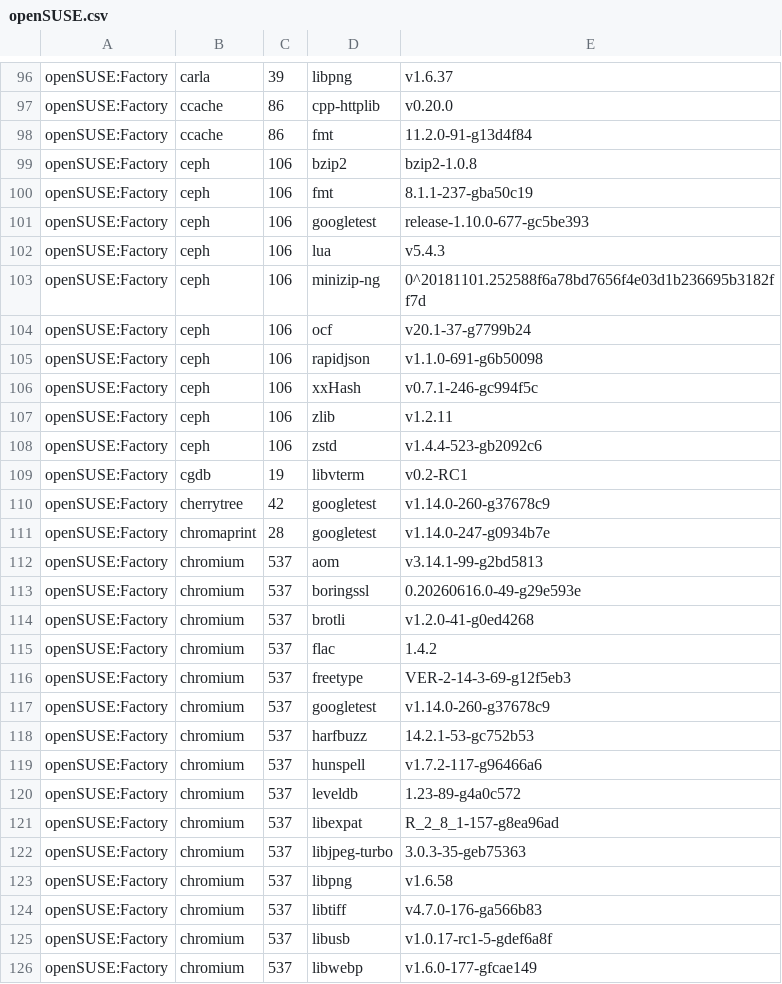
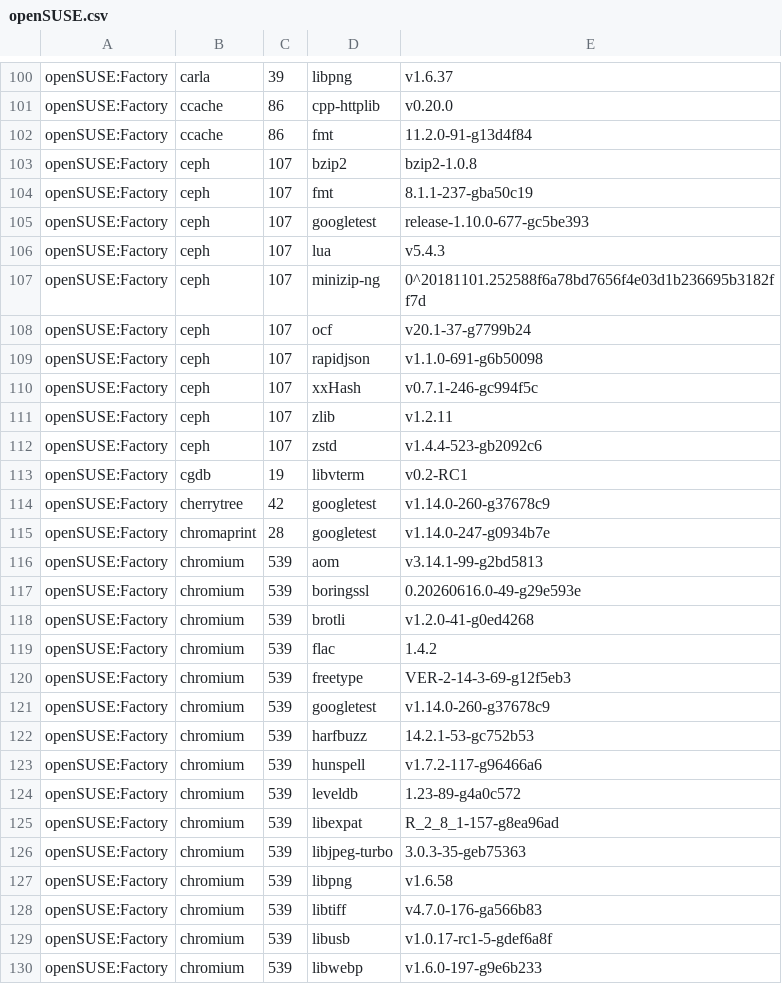
Before and after one commit to wfrisch/idlib_results, a CSV file: openSUSE.csv, drawn as a sheet; only a part is shown, gaps mark what is left out; the diff covers the shown part only.

```diff
--- a/openSUSE.csv
+++ b/openSUSE.csv
@@ -98,12 +102,12 @@
 "openSUSE:Factory","ccache","86","fmt","11.2.0-91-g13d4f84"
-"openSUSE:Factory","ceph","106","bzip2","bzip2-1.0.8"
-"openSUSE:Factory","ceph","106","fmt","8.1.1-237-gba50c19"
-"openSUSE:Factory","ceph","106","googletest","release-1.10.0-677-gc5be393"
-"openSUSE:Factory","ceph","106","lua","v5.4.3"
-"openSUSE:Factory","ceph","106","minizip-ng","0^20181101.252588f6a78bd7656f4e03d1b236695b3182ff7d"
-"openSUSE:Factory","ceph","106","ocf","v20.1-37-g7799b24"
-"openSUSE:Factory","ceph","106","rapidjson","v1.1.0-691-g6b50098"
-"openSUSE:Factory","ceph","106","xxHash","v0.7.1-246-gc994f5c"
-"openSUSE:Factory","ceph","106","zlib","v1.2.11"
-"openSUSE:Factory","ceph","106","zstd","v1.4.4-523-gb2092c6"
+"openSUSE:Factory","ceph","107","bzip2","bzip2-1.0.8"
+"openSUSE:Factory","ceph","107","fmt","8.1.1-237-gba50c19"
+"openSUSE:Factory","ceph","107","googletest","release-1.10.0-677-gc5be393"
+"openSUSE:Factory","ceph","107","lua","v5.4.3"
+"openSUSE:Factory","ceph","107","minizip-ng","0^20181101.252588f6a78bd7656f4e03d1b236695b3182ff7d"
+"openSUSE:Factory","ceph","107","ocf","v20.1-37-g7799b24"
+"openSUSE:Factory","ceph","107","rapidjson","v1.1.0-691-g6b50098"
+"openSUSE:Factory","ceph","107","xxHash","v0.7.1-246-gc994f5c"
+"openSUSE:Factory","ceph","107","zlib","v1.2.11"
+"openSUSE:Factory","ceph","107","zstd","v1.4.4-523-gb2092c6"
 "openSUSE:Factory","cgdb","19","libvterm","v0.2-RC1"
@@ -111,16 +115,16 @@
 "openSUSE:Factory","chromaprint","28","googletest","v1.14.0-247-g0934b7e"
-"openSUSE:Factory","chromium","537","aom","v3.14.1-99-g2bd5813"
-"openSUSE:Factory","chromium","537","boringssl","0.20260616.0-49-g29e593e"
-"openSUSE:Factory","chromium","537","brotli","v1.2.0-41-g0ed4268"
-"openSUSE:Factory","chromium","537","flac","1.4.2"
-"openSUSE:Factory","chromium","537","freetype","VER-2-14-3-69-g12f5eb3"
-"openSUSE:Factory","chromium","537","googletest","v1.14.0-260-g37678c9"
-"openSUSE:Factory","chromium","537","harfbuzz","14.2.1-53-gc752b53"
-"openSUSE:Factory","chromium","537","hunspell","v1.7.2-117-g96466a6"
-"openSUSE:Factory","chromium","537","leveldb","1.23-89-g4a0c572"
-"openSUSE:Factory","chromium","537","libexpat","R_2_8_1-157-g8ea96ad"
-"openSUSE:Factory","chromium","537","libjpeg-turbo","3.0.3-35-geb75363"
-"openSUSE:Factory","chromium","537","libpng","v1.6.58"
-"openSUSE:Factory","chromium","537","libtiff","v4.7.0-176-ga566b83"
-"openSUSE:Factory","chromium","537","libusb","v1.0.17-rc1-5-gdef6a8f"
-"openSUSE:Factory","chromium","537","libwebp","v1.6.0-177-gfcae149"
+"openSUSE:Factory","chromium","539","aom","v3.14.1-99-g2bd5813"
+"openSUSE:Factory","chromium","539","boringssl","0.20260616.0-49-g29e593e"
+"openSUSE:Factory","chromium","539","brotli","v1.2.0-41-g0ed4268"
+"openSUSE:Factory","chromium","539","flac","1.4.2"
+"openSUSE:Factory","chromium","539","freetype","VER-2-14-3-69-g12f5eb3"
+"openSUSE:Factory","chromium","539","googletest","v1.14.0-260-g37678c9"
+"openSUSE:Factory","chromium","539","harfbuzz","14.2.1-53-gc752b53"
+"openSUSE:Factory","chromium","539","hunspell","v1.7.2-117-g96466a6"
+"openSUSE:Factory","chromium","539","leveldb","1.23-89-g4a0c572"
+"openSUSE:Factory","chromium","539","libexpat","R_2_8_1-157-g8ea96ad"
+"openSUSE:Factory","chromium","539","libjpeg-turbo","3.0.3-35-geb75363"
+"openSUSE:Factory","chromium","539","libpng","v1.6.58"
+"openSUSE:Factory","chromium","539","libtiff","v4.7.0-176-ga566b83"
+"openSUSE:Factory","chromium","539","libusb","v1.0.17-rc1-5-gdef6a8f"
+"openSUSE:Factory","chromium","539","libwebp","v1.6.0-197-g9e6b233"
```
Also changed, not shown: 7 added rows and 129 edited cells elsewhere in this file.
